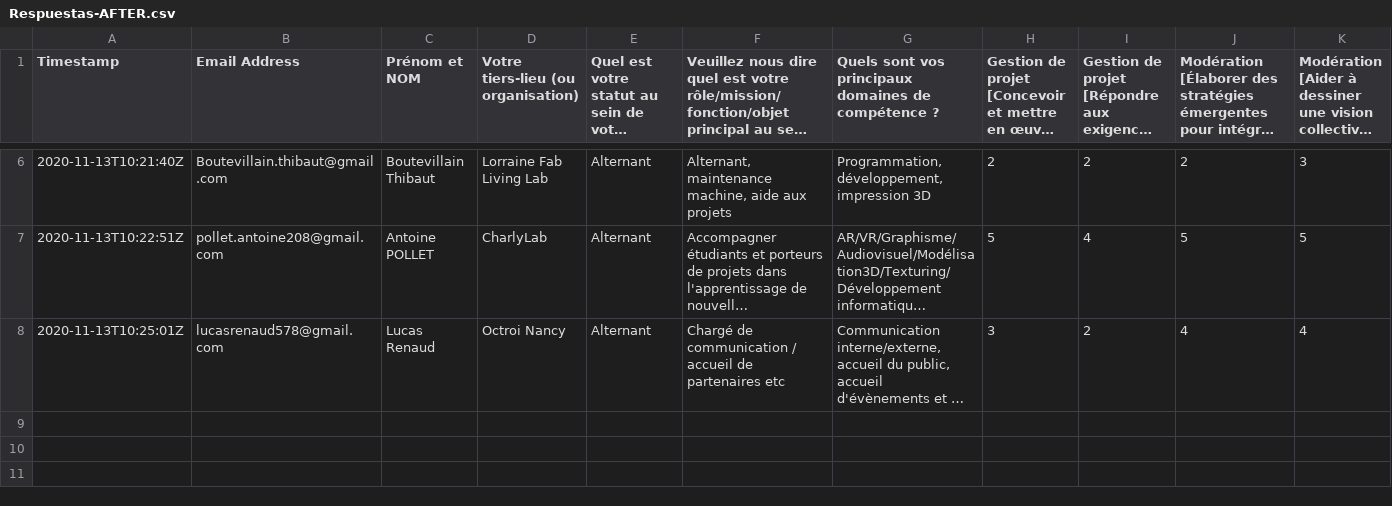
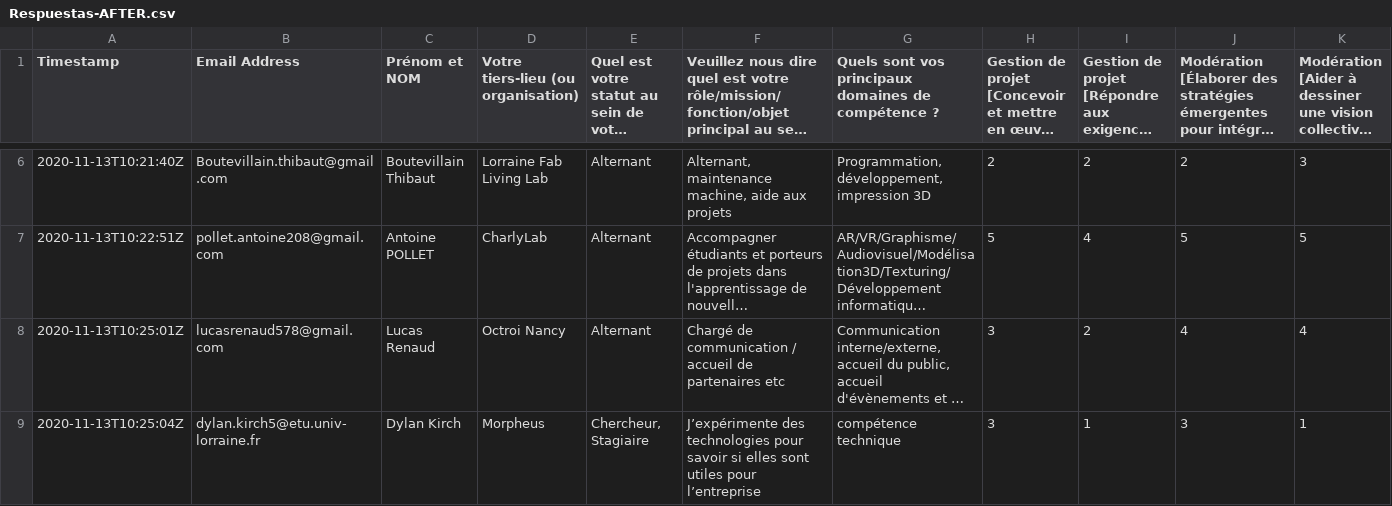
Before and after one commit to LF2L/Lic-AFTER, a CSV file: Data/Respuestas-AFTER.csv, drawn as a sheet; only a part is shown, gaps mark what is left out; long unchanged cells end in …; rows hold the shown columns only; the diff covers the shown part only; the diff names each change by its address in the sheet, - before the commit and + after, or states it on an @@ line.

```diff
--- a/Data/Respuestas-AFTER.csv
+++ b/Data/Respuestas-AFTER.csv
+row 9: 2020-11-13T10:25:04Z | dylan.kirch5@etu.univ-lorraine.fr | Dylan Kirch | Morpheus | Chercheur, Stagiaire | J’expérimente des technologies pour savoir si elles sont utiles pour l’entreprise | compétence technique | 3 | 1 | 3 | 1
```
Also changed, not shown: 1 added row elsewhere in this file, docs/Data/Respuestas-AFTER.csv, 2 other files.
